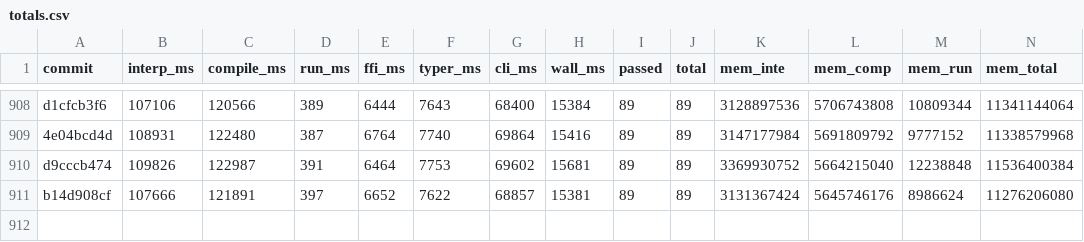
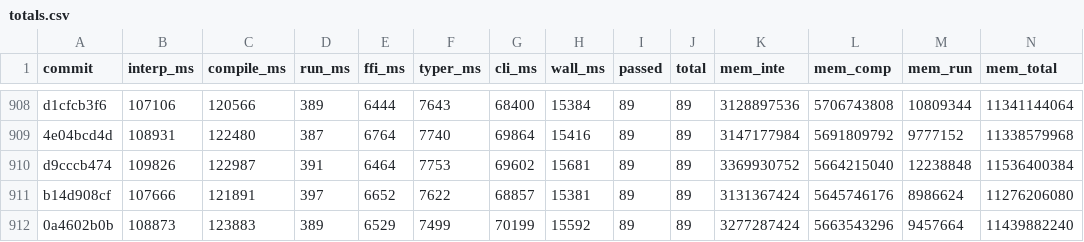
Before and after one commit to jtimon/til, a CSV file: doc/totals.csv, drawn as a sheet; only a part is shown, gaps mark what is left out.

```diff
--- a/doc/totals.csv
+++ b/doc/totals.csv
@@ -911 +911,2 @@ d9cccb474,109826,122987,391,6464,7753,69602,15681,89,89,3369930752,5664215040,12
 b14d908cf,107666,121891,397,6652,7622,68857,15381,89,89,3131367424,5645746176,8986624,11276206080
+0a4602b0b,108873,123883,389,6529,7499,70199,15592,89,89,3277287424,5663543296,9457664,11439882240
```
Also changed, not shown: 5 other files.
